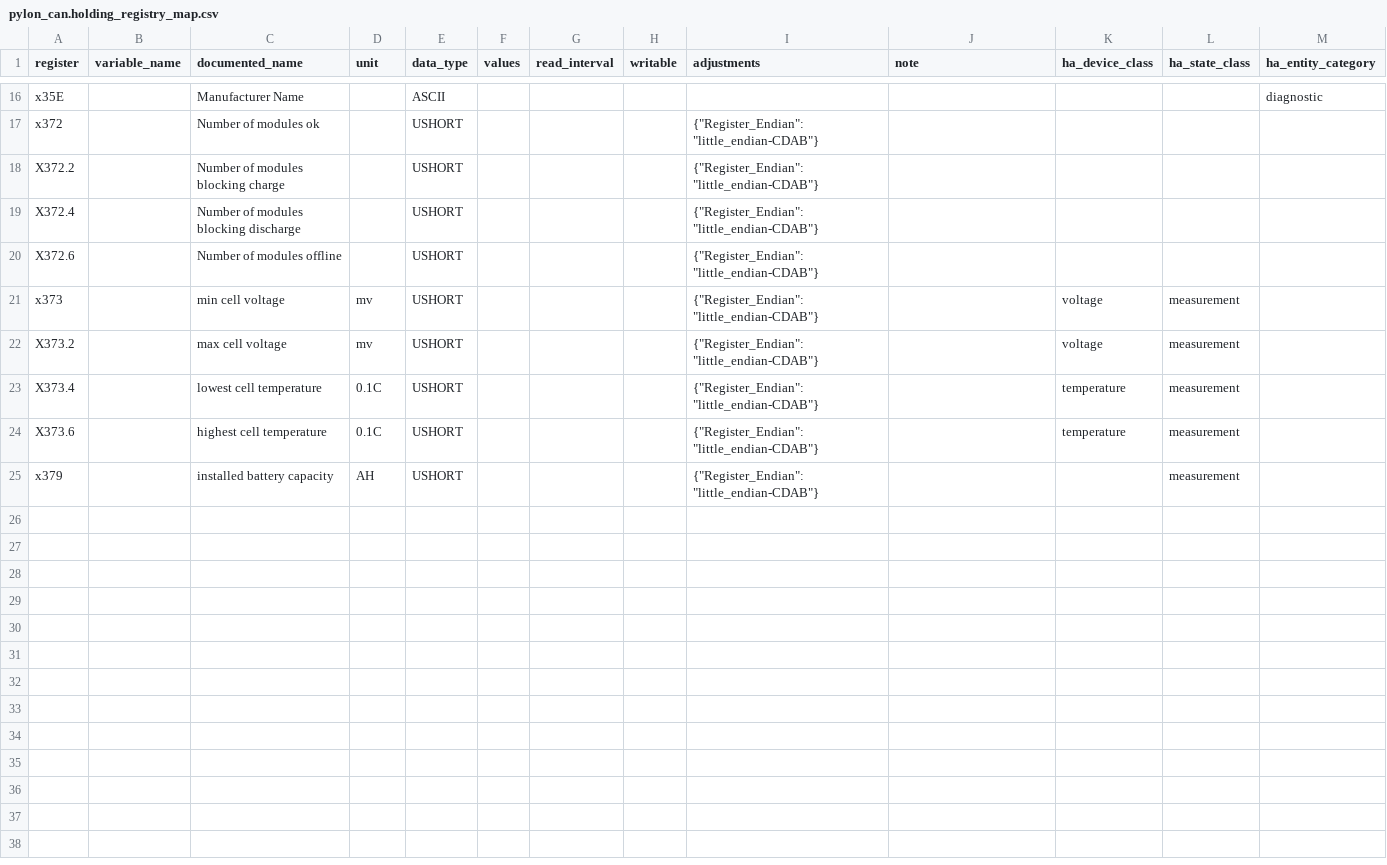
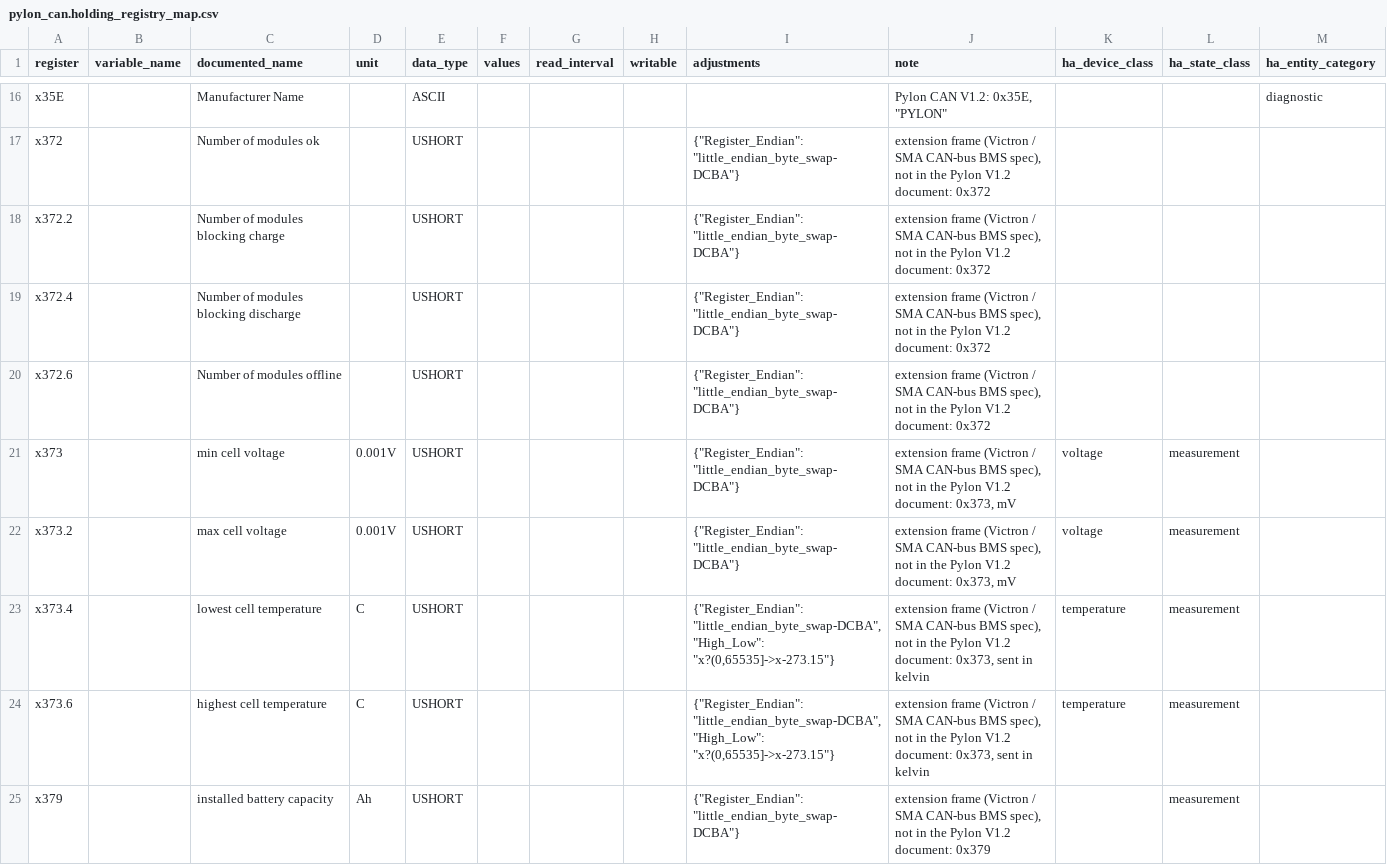
Before and after one commit to BuxtonCalvin/MultiProtocolGateway, a CSV file: protocols/pylon/pylon_can.holding_registry_map.csv, drawn as a sheet; only a part is shown, gaps mark what is left out; the diff covers the shown part only; the diff names each change by its address in the sheet, - before the commit and + after, or states it on an @@ line.

Commit message:
Initial Pylon Canbus fix.

```diff
--- a/protocols/pylon/pylon_can.holding_registry_map.csv
+++ b/protocols/pylon/pylon_can.holding_registry_map.csv
-J16 (note): (empty)
+J16 (note): Pylon CAN V1.2: 0x35E, "PYLON"
-I17:I22 (adjustments): {"Register_Endian": "little_endian-CDAB"}
+I17:I22 (adjustments): {"Register_Endian": "little_endian_byte_swap-DCBA"}
-J17:J20 (note): (empty)
+J17:J20 (note): extension frame (Victron / SMA CAN-bus BMS spec), not in the Pylon V1.2 document: 0x372
-A18 (register): X372.2
+A18 (register): x372.2
-A19 (register): X372.4
+A19 (register): x372.4
-A20 (register): X372.6
+A20 (register): x372.6
-D21:D22 (unit): mv
+D21:D22 (unit): 0.001V
-J21:J22 (note): (empty)
+J21:J22 (note): extension frame (Victron / SMA CAN-bus BMS spec), not in the Pylon V1.2 document: 0x373, mV
-A22 (register): X373.2
+A22 (register): x373.2
-A23 (register): X373.4
+A23 (register): x373.4
-D23:D24 (unit): 0.1C
+D23:D24 (unit): C
-I23:I24 (adjustments): {"Register_Endian": "little_endian-CDAB"}
+I23:I24 (adjustments): {"Register_Endian": "little_endian_byte_swap-DCBA", "High_Low": "x?(0,65535]->x-273.15"}
-J23:J24 (note): (empty)
+J23:J24 (note): extension frame (Victron / SMA CAN-bus BMS spec), not in the Pylon V1.2 document: 0x373, sent in kelvin
-A24 (register): X373.6
+A24 (register): x373.6
-D25 (unit): AH
+D25 (unit): Ah
-I25 (adjustments): {"Register_Endian": "little_endian-CDAB"}
+I25 (adjustments): {"Register_Endian": "little_endian_byte_swap-DCBA"}
-J25 (note): (empty)
+J25 (note): extension frame (Victron / SMA CAN-bus BMS spec), not in the Pylon V1.2 document: 0x379
```
Also changed, not shown: 1 added row, 1 removed row and 38 edited cells elsewhere in this file, documentation/usage/devices_and_protocols.csv, protocols/growatt/growatt_bms_canbus_v1.04.registry_map.csv, 27 other files.
